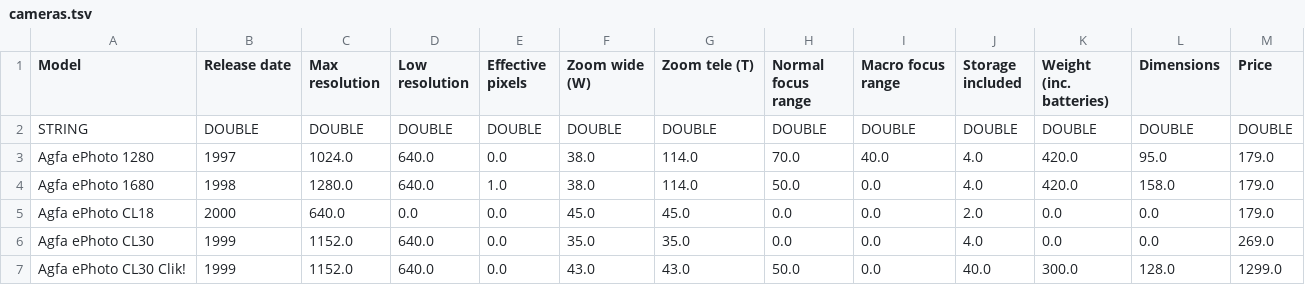
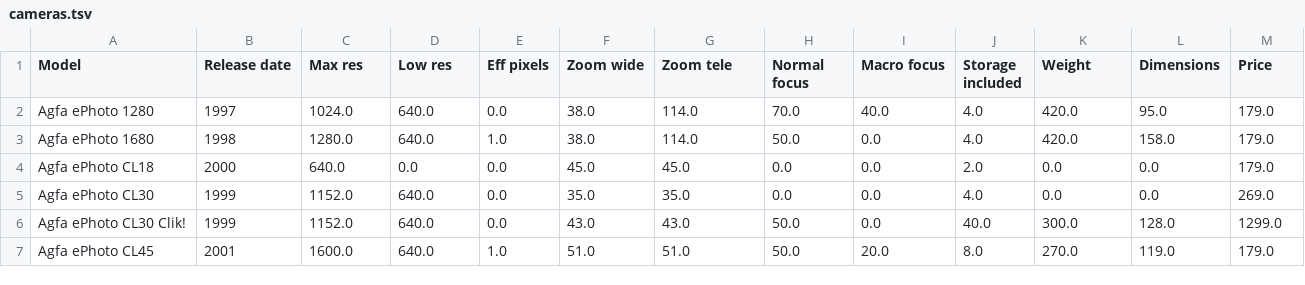
Before and after one commit to daniel-perry/visualization, a TSV file: parallel_coordinates/data/cameras.tsv, drawn as a sheet; only a part is shown; the shorter side is filled out with more unchanged rows.

Commit message:
forgot to commit parallel coordinates code

```diff
--- a/parallel_coordinates/data/cameras.tsv
+++ b/parallel_coordinates/data/cameras.tsv
@@ -1,3 +1,2 @@
-Model	Release date	Max resolution	Low resolution	Effective pixels	Zoom wide (W)	Zoom tele (T)	Normal focus range	Macro focus range	Storage included	Weight (inc. batteries)	Dimensions	Price
-STRING	DOUBLE	DOUBLE	DOUBLE	DOUBLE	DOUBLE	DOUBLE	DOUBLE	DOUBLE	DOUBLE	DOUBLE	DOUBLE	DOUBLE
+Model	Release date	Max res	Low res	Eff pixels	Zoom wide	Zoom tele	Normal focus	Macro focus	Storage included	Weight	Dimensions	Price
 Agfa ePhoto 1280	1997	1024.0	640.0	0.0	38.0	114.0	70.0	40.0	4.0	420.0	95.0	179.0
```
Also changed, not shown: 6 other files.
